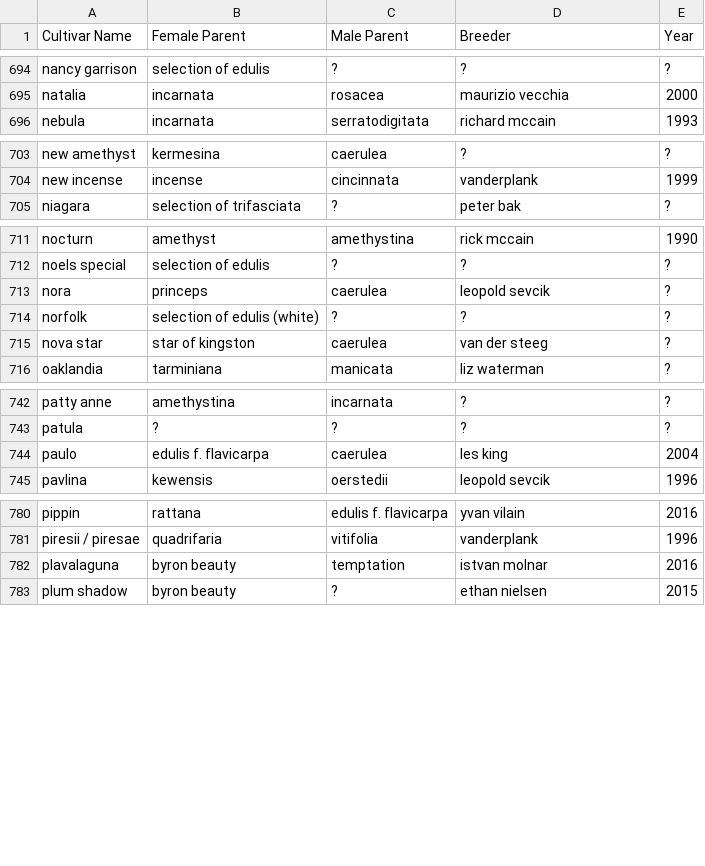
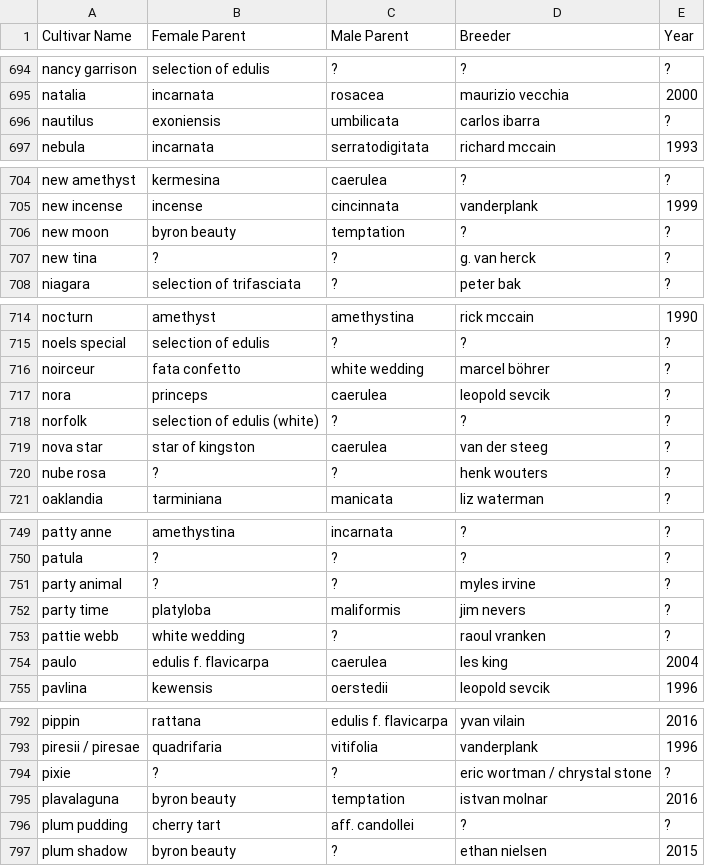
Before and after one commit to Passinero/passiflora_cultivars_database, a CSV file: Passiflora_Cultivars_0924.csv, drawn as a sheet; only a part is shown, gaps mark what is left out; the diff covers the shown part only.

Commit message:
Add files via upload
added data

```diff
--- a/Passiflora_Cultivars_0924.csv
+++ b/Passiflora_Cultivars_0924.csv
@@ -695,2 +695,3 @@ nancy garrison,selection of edulis,?,?,?
 natalia,incarnata,rosacea,maurizio vecchia,2000
+nautilus,exoniensis,umbilicata,carlos ibarra,?
 nebula,incarnata,serratodigitata,richard mccain,1993
@@ -704,2 +705,4 @@ new amethyst,kermesina,caerulea,?,?
 new incense,incense,cincinnata,vanderplank,1999
+new moon,byron beauty,temptation,?,?
+new tina,?,?,g. van herck,?
 niagara,selection of trifasciata,?,peter bak,?
@@ -712,2 +715,3 @@ nocturn,amethyst,amethystina,rick mccain,1990
 noels special,selection of edulis,?,?,?
+noirceur,fata confetto,white wedding,marcel böhrer,?
 nora,princeps,caerulea,leopold sevcik,?
@@ -715,2 +719,3 @@ norfolk,selection of edulis (white),?,?,?
 nova star,star of kingston,caerulea,van der steeg,?
+nube rosa,?,?,henk wouters,?
 oaklandia,tarminiana,manicata,liz waterman,?
@@ -743,2 +750,5 @@ patty anne,amethystina,incarnata,?,?
 patula,?,?,?,?
+party animal,?,?,myles irvine,?
+party time,platyloba,maliformis,jim nevers,?
+pattie webb,white wedding,?,raoul vranken,?
 paulo,edulis f. flavicarpa,caerulea,les king,2004
@@ -781,3 +793,5 @@ pippin,rattana,edulis f. flavicarpa,yvan vilain,2016
 piresii / piresae,quadrifaria,vitifolia,vanderplank,1996
+pixie,?,?,eric wortman / chrystal stone,?
 plavalaguna,byron beauty,temptation,istvan molnar,2016
+plum pudding,cherry tart,aff. candollei,?,?
 plum shadow,byron beauty,?,ethan nielsen,2015
```
Also changed, not shown: 7 added rows elsewhere in this file, 1 other file.
